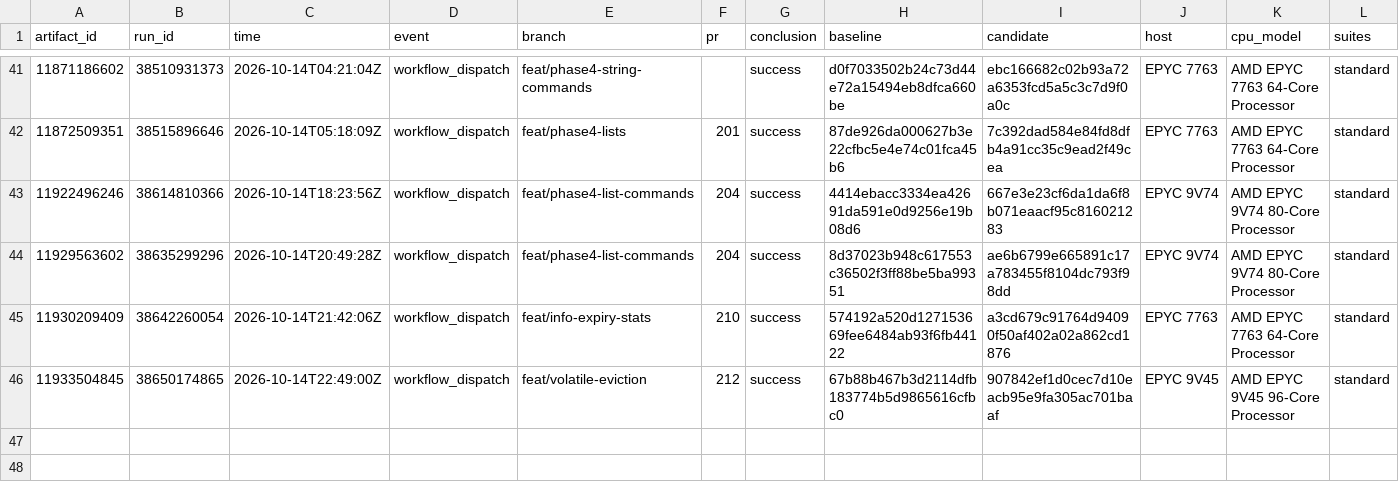
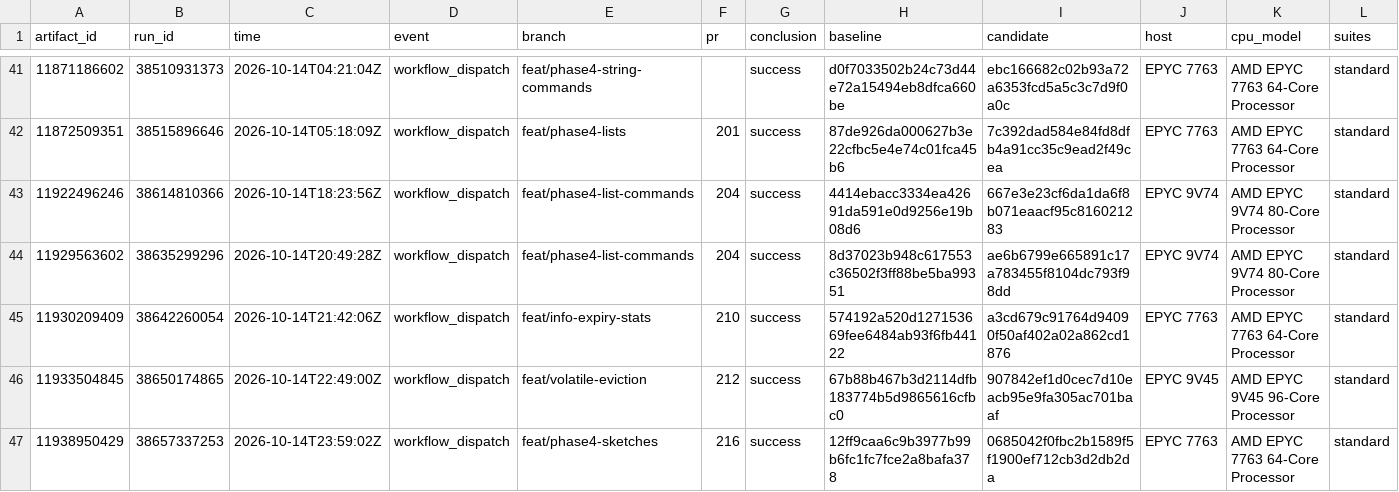
Before and after one commit to brandopakel/keel, a CSV file: matched-everysec/runs.csv, drawn as a sheet; only a part is shown, gaps mark what is left out; rows hold the shown columns only; the diff names each change by its address in the sheet, - before the commit and + after, or states it on an @@ line.

```diff
--- a/matched-everysec/runs.csv
+++ b/matched-everysec/runs.csv
+row 47: 11938950429 | 38657337253 | 2026-10-14T23:59:02Z | workflow_dispatch | feat/phase4-sketches | 216 | success | 12ff9caa6c9b3977b99b6fc1fc7fce2a8bafa378 | 0685042f0fbc2b1589f5f1900ef712cb3d2db2da | EPYC 7763 | AMD EPYC 7763 64-Core Processor | standard
```
Also changed, not shown: matched/runs.csv, 2 other files.
